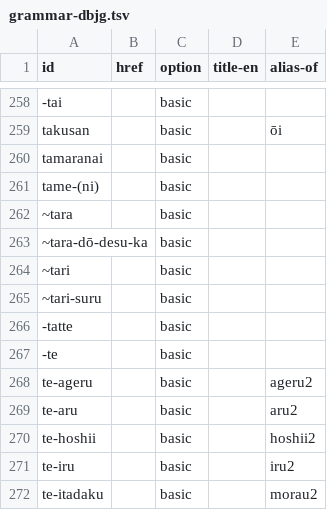
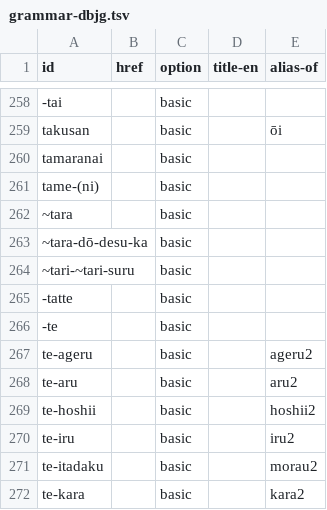
Before and after one commit to fasiha/obsidian-japanese-quizzer, a TSV file: grammar/grammar-dbjg.tsv, drawn as a sheet; only a part is shown, gaps mark what is left out; the shorter side is filled out with more unchanged rows.

Commit message:
tier 2 is HARD. Trying with 2-pass but te-ha-te-ha and tari-tari are kicking its butt

```diff
--- a/grammar/grammar-dbjg.tsv
+++ b/grammar/grammar-dbjg.tsv
@@ -263,4 +263,3 @@ tame-(ni)		basic
 ~tara-dō-desu-ka		basic		
-~tari		basic		
-~tari-suru		basic		
+~tari-~tari-suru		basic
 -tatte		basic		
```
Also changed, not shown: 4 other files.
